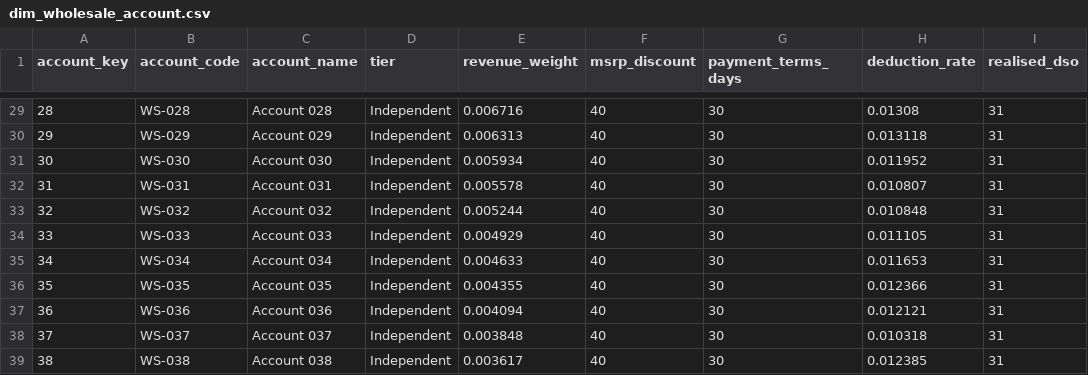
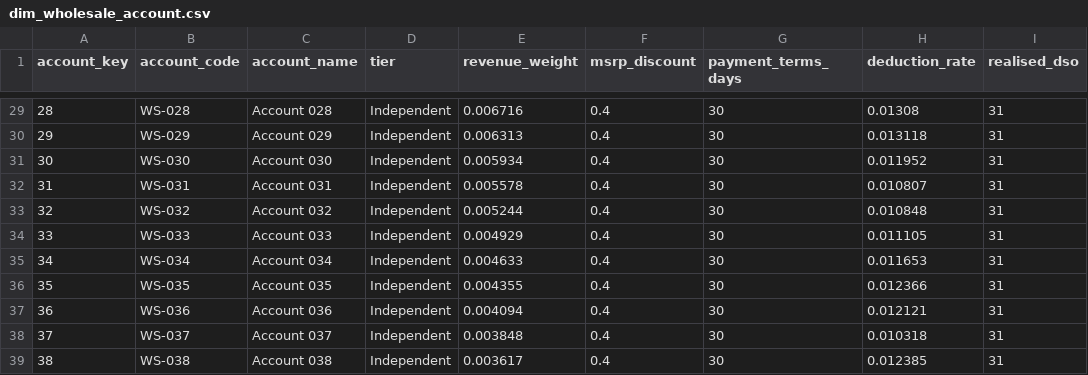
Before and after one commit to siddik-analytics/bellwether-fpa, a CSV file: samples/dim_wholesale_account.csv, drawn as a sheet; only a part is shown, gaps mark what is left out; the diff covers the shown part only; the diff names each change by its address in the sheet, - before the commit and + after, or states it on an @@ line.

```diff
--- a/samples/dim_wholesale_account.csv
+++ b/samples/dim_wholesale_account.csv
-F29:F39 (msrp_discount): 40
+F29:F39 (msrp_discount): 0.4
```
Also changed, not shown: 27 edited cells elsewhere in this file, samples/dim_employee.csv, 1 other file.
